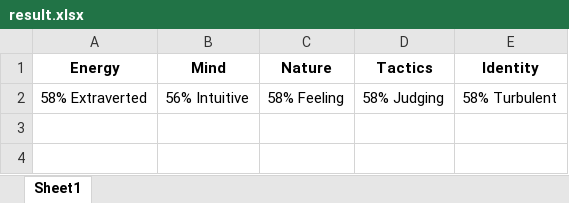
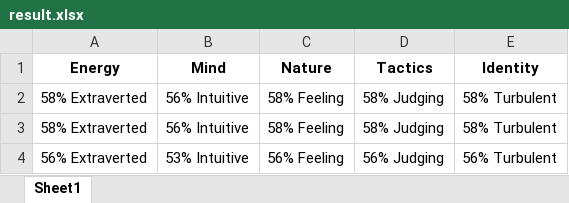
Before and after one commit to Papripa/MBTI, an Excel workbook: result.xlsx, sheet Sheet1, drawn as a sheet; values as stored, in another font and other column widths than the file's, no borders; the diff names each change by its address in the sheet, - before the commit and + after, or states it on an @@ line.

```diff
--- a/result.xlsx (sheet Sheet1)
+++ b/result.xlsx (sheet Sheet1)
+row 3: 58% Extraverted | 56% Intuitive | 58% Feeling | 58% Judging | 58% Turbulent
+row 4: 56% Extraverted | 53% Intuitive | 56% Feeling | 56% Judging | 56% Turbulent
```
Also changed, not shown: 1 other file.
